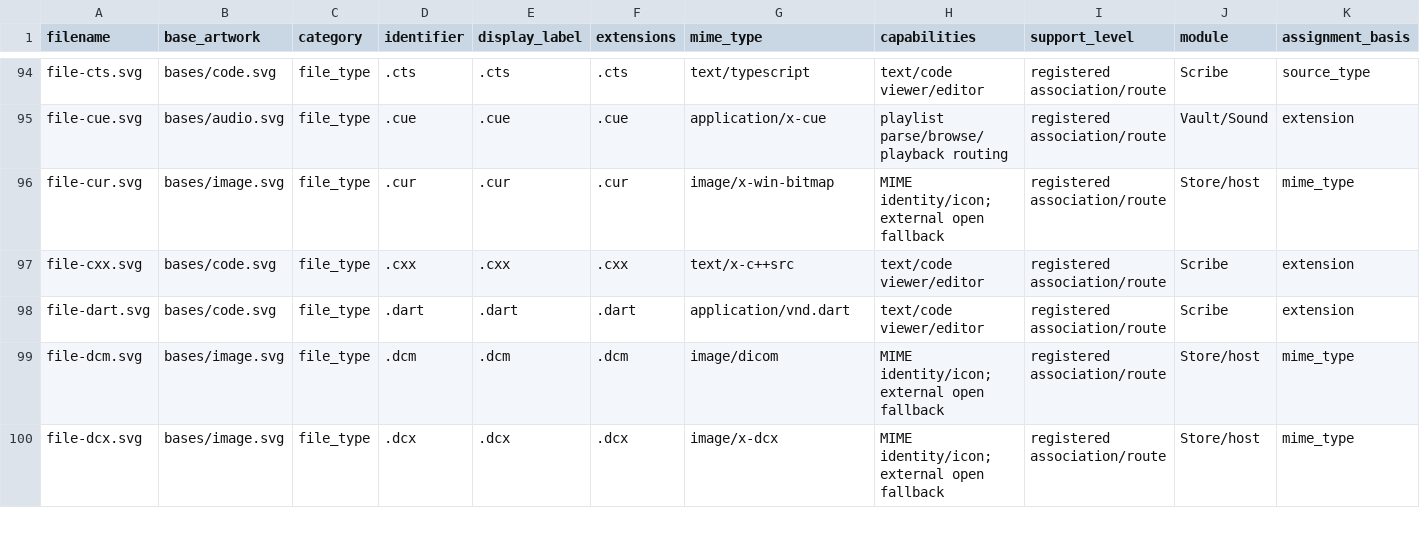
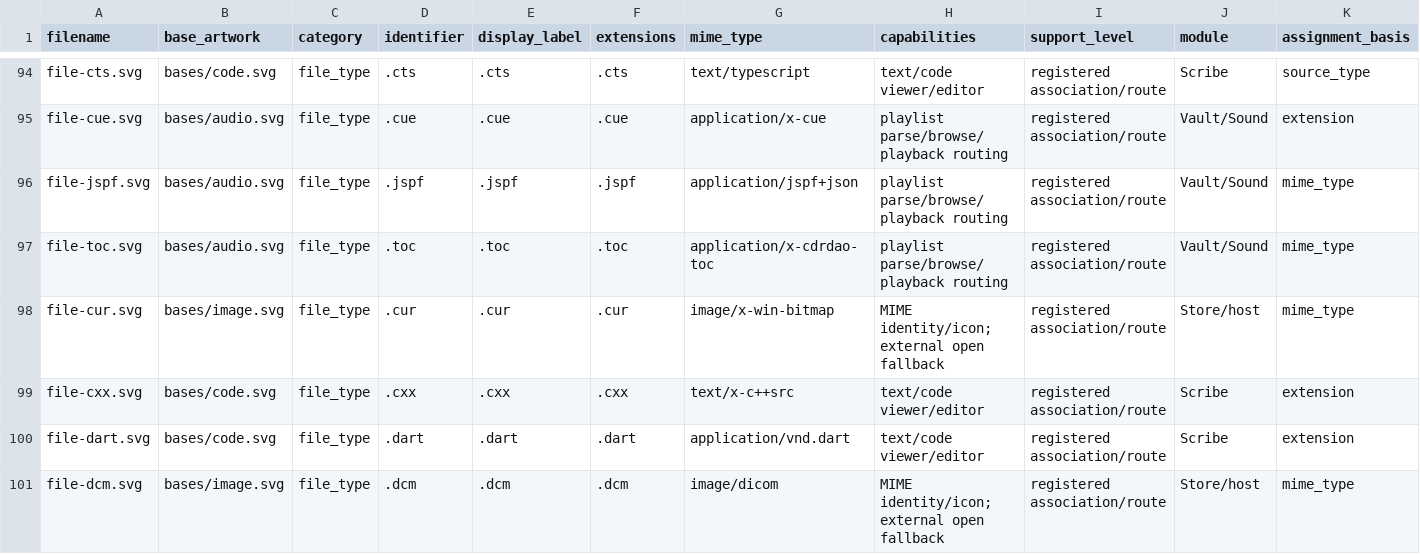
Before and after one commit to gretchycat/infinifolder, a CSV file: themes/default theme/metadata.csv, drawn as a sheet; only a part is shown, gaps mark what is left out; the shorter side is filled out with more unchanged rows; rows hold the shown columns only; the diff names each change by its address in the sheet, - before the commit and + after, or states it on an @@ line.

Commit message:
Integrate media capabilities and playlist support

```diff
--- a/themes/default theme/metadata.csv
+++ b/themes/default theme/metadata.csv
+row 96: file-jspf.svg | bases/audio.svg | file_type | .jspf | .jspf | .jspf | application/jspf+json | playlist parse/browse/playback routing | registered association/route | Vault/Sound | mime_type
+row 97: file-toc.svg | bases/audio.svg | file_type | .toc | .toc | .toc | application/x-cdrdao-toc | playlist parse/browse/playback routing | registered association/route | Vault/Sound | mime_type
```
Also changed, not shown: 34 other files.
